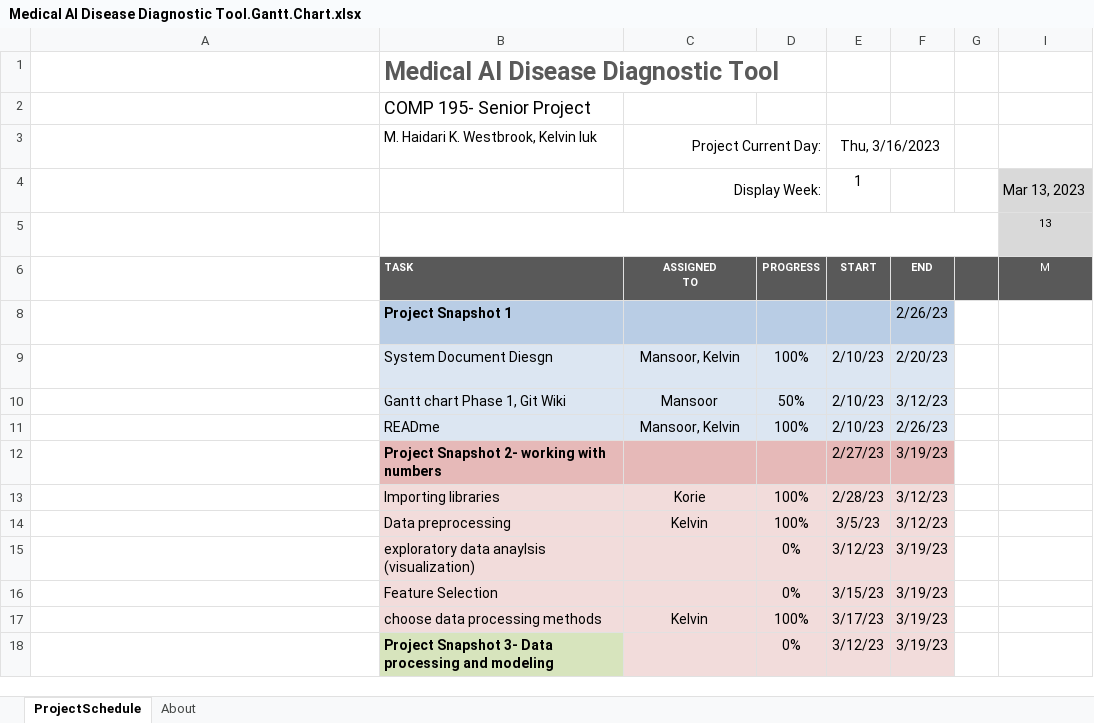
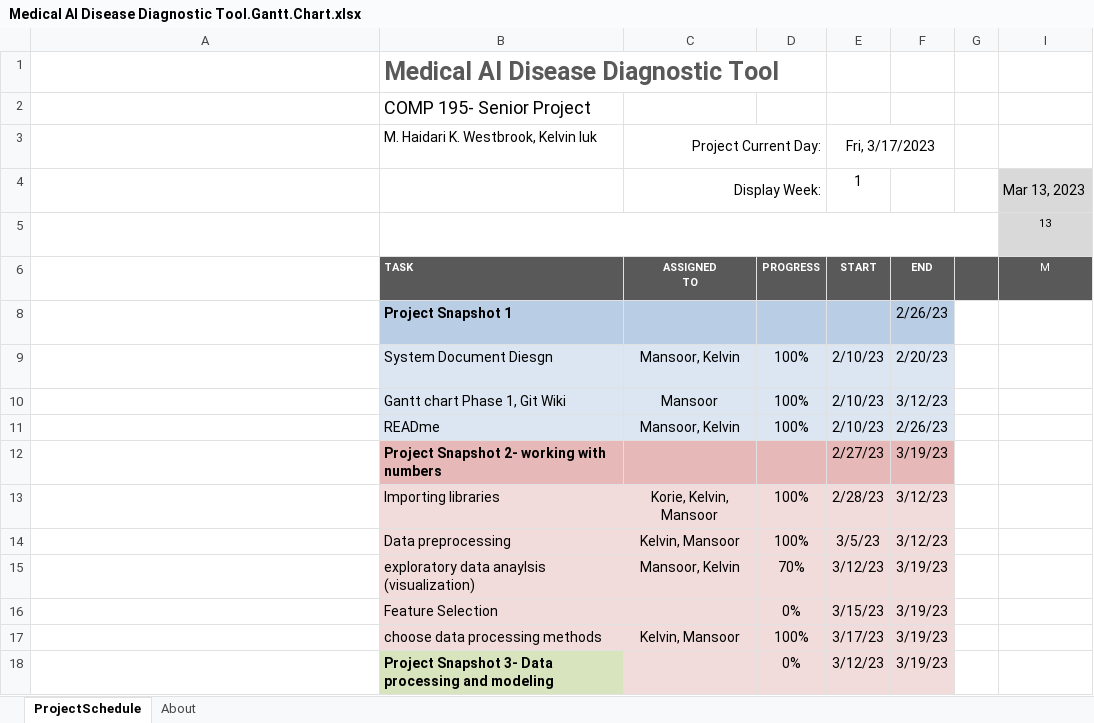
Before and after one commit to comp195/senior-project-spring-2023-medical-ai-disease-diagnostic-tool, an Excel workbook: Medical Al Disease Diagnostic Tool.Gantt.Chart.xlsx, sheet ProjectSchedule, drawn as a sheet; only a part is shown; long unchanged cells end in …; values as stored, in another font and other column widths than the file's, no borders; conditional formats not drawn; the diff names each change by its address in the sheet, - before the commit and + after, or states it on an @@ line.

Commit message:
Updated

```diff
--- a/Medical Al Disease Diagnostic Tool.Gantt.Chart.xlsx (sheet ProjectSchedule)
+++ b/Medical Al Disease Diagnostic Tool.Gantt.Chart.xlsx (sheet ProjectSchedule)
-E3: Thu, 3/16/2023
+E3: Fri, 3/17/2023
-D10: 50%
+D10: 100%
-C13: Korie
+C13: Korie, Kelvin, Mansoor
-C14: Kelvin
+C14: Kelvin, Mansoor
-C15: (empty)
+C15: Mansoor, Kelvin
-D15: 0%
+D15: 70%
-C17: Kelvin
+C17: Kelvin, Mansoor
```
